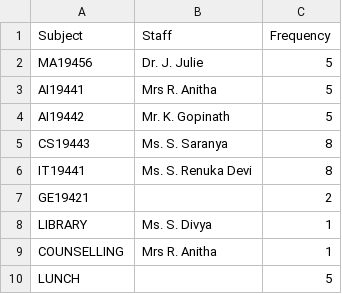
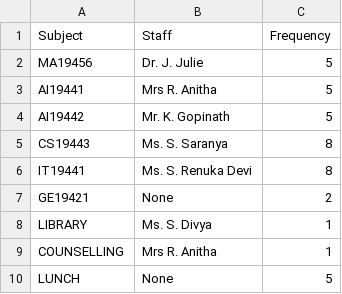
Before and after one commit to Vishwa1735/TimeTable-Generator, a CSV file: subjects.csv, drawn as a sheet.

Commit message:
random values are generated

```diff
--- a/subjects.csv
+++ b/subjects.csv
@@ -6,5 +6,5 @@ CS19443,Ms. S. Saranya,8
 IT19441,Ms. S. Renuka Devi,8
-GE19421,,2
+GE19421,None,2
 LIBRARY,Ms. S. Divya,1
 COUNSELLING,Mrs R. Anitha,1
-LUNCH,,5
+LUNCH,None,5
```
Also changed, not shown: 4 other files.
